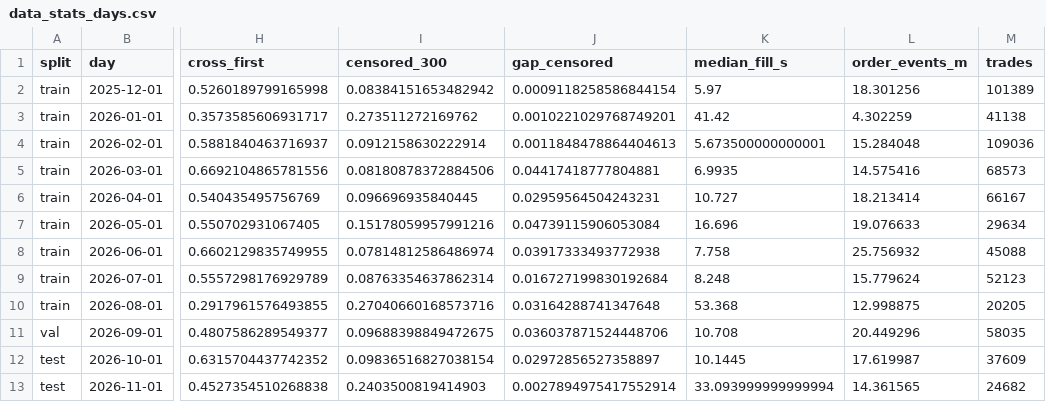
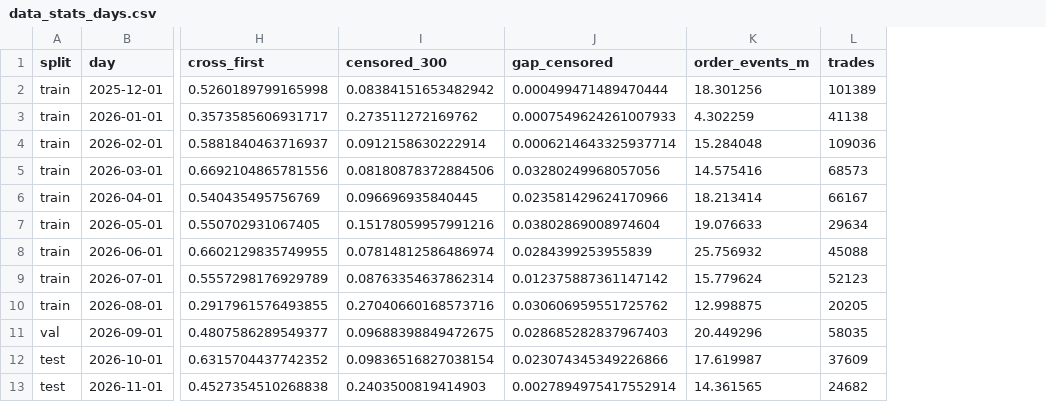
Before and after one commit to Damadimo/orderflow-fill-probability, a CSV file: results/data_stats_days.csv, drawn as a sheet; only a part is shown, gaps mark what is left out; the diff names each change by its address in the sheet, - before the commit and + after, or states it on an @@ line.

Commit message:
Progress-report results: OFT, pretraining, matched B4, new-data evaluation, metric fixes
- Fix ECE binning so tied predictions share a bin (B1 ECE was inflated)
- Count gap-censoring only for unfilled labels; tick-size change dated to May 2026
- Token ablations blank inputs after the token statistics are computed
- Add Cox validation NLL, queue-group stats, hourly paired C-index, ECE recompute scripts
- New-data evaluation: --refresh for days still being recorded, B2+L3 baseline, hours covered
- Figures: training example from a training day, train/val learning curves, legend fixes

```diff
--- a/results/data_stats_days.csv
+++ b/results/data_stats_days.csv
-column K (median_fill_s), rows 2-13: 5.97 | 41.42 | 5.673500000000001 | 6.9935 | 10.727 | 16.696 | 7.758 | 8.248 | 53.368 | 10.708 | 10.1445 | 33.093999999999994
-J2 (gap_censored): 0.0009118258586844154
+J2 (gap_censored): 0.000499471489470444
-J3 (gap_censored): 0.0010221029768749201
+J3 (gap_censored): 0.0007549624261007933
-J4 (gap_censored): 0.0011848478864404613
+J4 (gap_censored): 0.0006214643325937714
-J5 (gap_censored): 0.04417418777804881
+J5 (gap_censored): 0.03280249968057056
-J6 (gap_censored): 0.02959564504243231
+J6 (gap_censored): 0.023581429624170966
-J7 (gap_censored): 0.04739115906053084
+J7 (gap_censored): 0.03802869008974604
-J8 (gap_censored): 0.03917333493772938
+J8 (gap_censored): 0.0284399253955839
-J9 (gap_censored): 0.016727199830192684
+J9 (gap_censored): 0.012375887361147142
-J10 (gap_censored): 0.03164288741347648
+J10 (gap_censored): 0.030606959551725762
-J11 (gap_censored): 0.036037871524448706
+J11 (gap_censored): 0.028685282837967403
-J12 (gap_censored): 0.02972856527358897
+J12 (gap_censored): 0.023074345349226866
```
Also changed, not shown: 32 other files.
